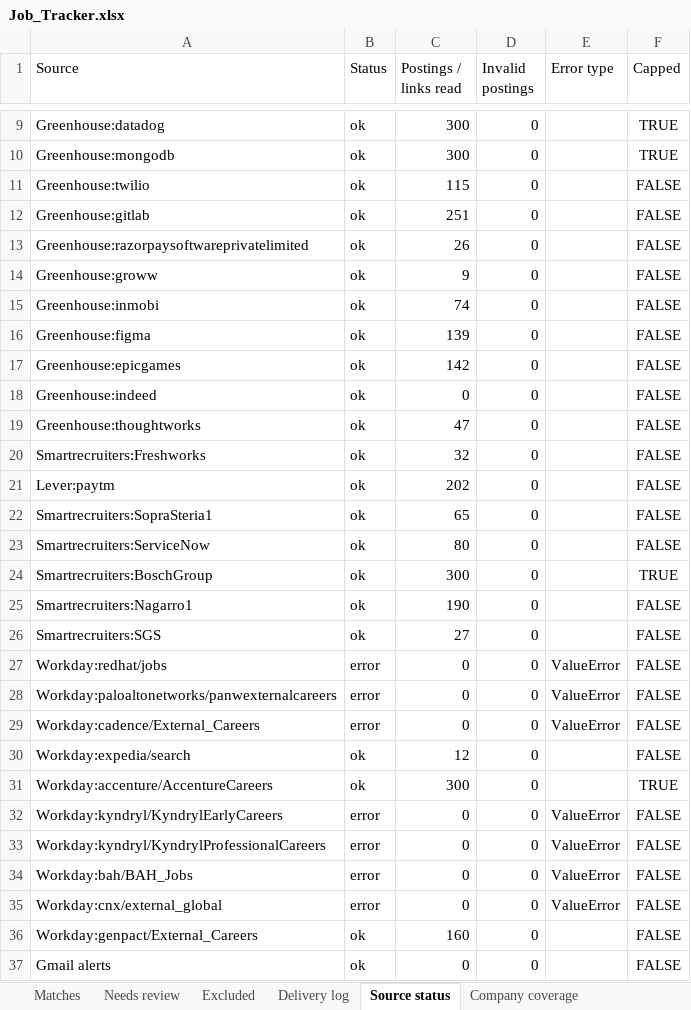
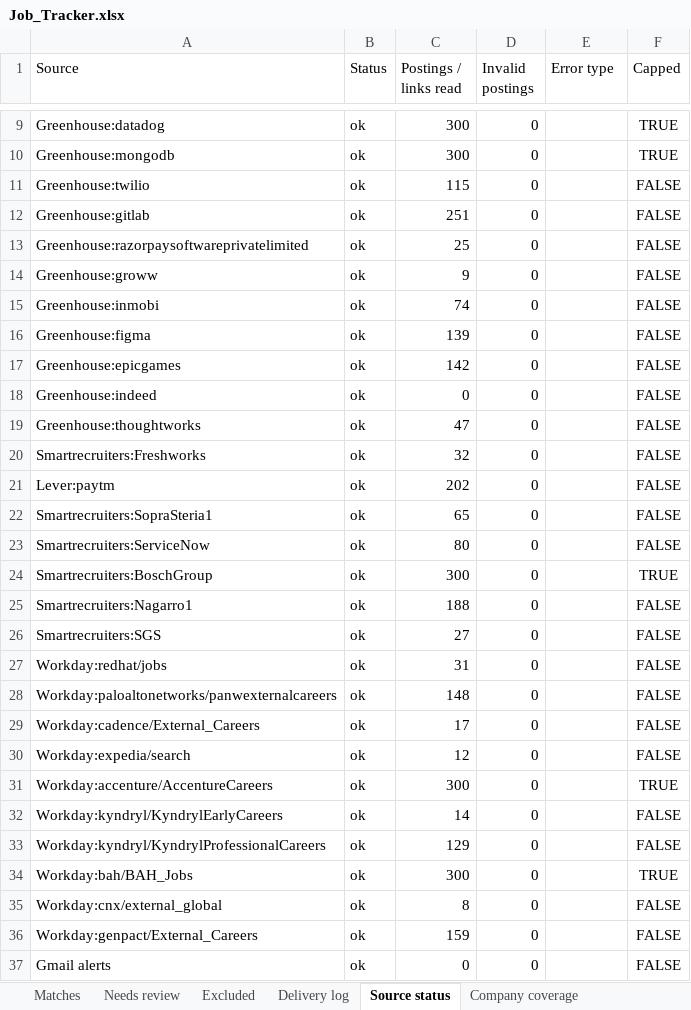
Before and after one commit to Sundharanandh/NAUKRI, an Excel workbook: Job_Tracker.xlsx, sheet Source status, drawn as a sheet; only a part is shown, gaps mark what is left out; values as stored, in another font and other column widths than the file's, no borders; the diff names each change by its address in the sheet, - before the commit and + after, or states it on an @@ line.

```diff
--- a/Job_Tracker.xlsx (sheet Source status)
+++ b/Job_Tracker.xlsx (sheet Source status)
-C13 (Postings / links read): 26
+C13 (Postings / links read): 25
-C25 (Postings / links read): 190
+C25 (Postings / links read): 188
-B27:B29 (Status): error
+B27:B29 (Status): ok
-C27 (Postings / links read): 0
+C27 (Postings / links read): 31
-E27:E29 (Error type): ValueError
+E27:E29 (Error type): (empty)
-C28 (Postings / links read): 0
+C28 (Postings / links read): 148
-C29 (Postings / links read): 0
+C29 (Postings / links read): 17
-B32:B35 (Status): error
+B32:B35 (Status): ok
-C32 (Postings / links read): 0
+C32 (Postings / links read): 14
-E32:E35 (Error type): ValueError
+E32:E35 (Error type): (empty)
-C33 (Postings / links read): 0
+C33 (Postings / links read): 129
-C34 (Postings / links read): 0
+C34 (Postings / links read): 300
-F34 (Capped): FALSE
+F34 (Capped): TRUE
-C35 (Postings / links read): 0
+C35 (Postings / links read): 8
-C36 (Postings / links read): 160
+C36 (Postings / links read): 159
```
Also changed, not shown: sheet Excluded, sheet Delivery log, 2 other files.
